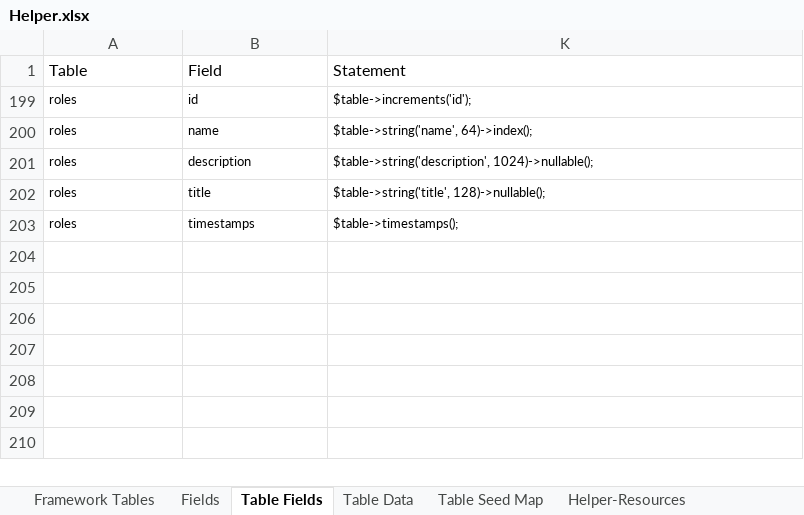
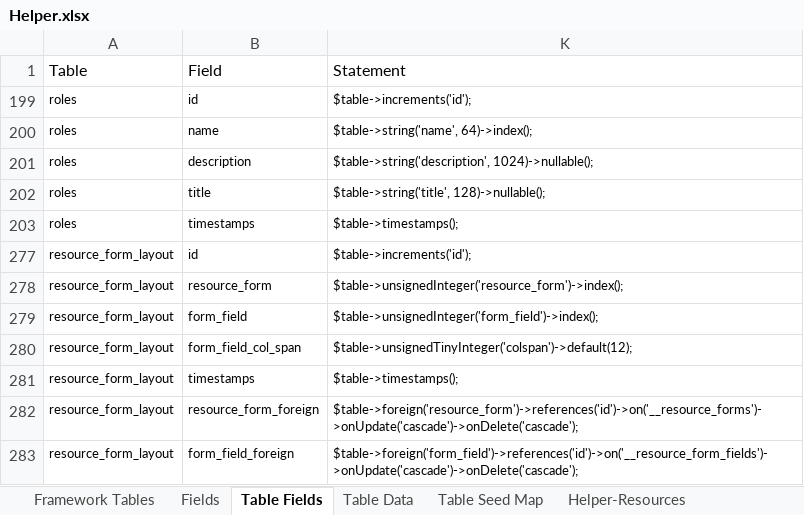
Before and after one commit to MilestoneInnovativeTechnologies/Appframe, an Excel workbook: Helper.xlsx, sheet Table Fields, drawn as a sheet; values as stored, in another font and other column widths than the file's, no borders; table styles not drawn; the diff names each change by its address in the sheet, - before the commit and + after, or states it on an @@ line.

Commit message:
Form layout implemented..

```diff
--- a/Helper.xlsx (sheet Table Fields)
+++ b/Helper.xlsx (sheet Table Fields)
+row 277: resource_form_layout | id | $table->increments('id');
+row 278: resource_form_layout | resource_form | $table->unsignedInteger('resource_form')->index();
+row 279: resource_form_layout | form_field | $table->unsignedInteger('form_field')->index();
+row 280: resource_form_layout | form_field_col_span | $table->unsignedTinyInteger('colspan')->default(12);
+row 281: resource_form_layout | timestamps | $table->timestamps();
+row 282: resource_form_layout | resource_form_foreign | $table->foreign('resource_form')->references('id')->on('__resource_forms')->onUpdate('cascade')->onDelete('cascade');
+row 283: resource_form_layout | form_field_foreign | $table->foreign('form_field')->references('id')->on('__resource_form_fields')->onUpdate('cascade')->onDelete('cascade');
```
Also changed, not shown: sheet Table Data, sheet Seed Statement, sheet Framework Tables, sheet Helper-Relation, sheet Helper-Resources, sheet Fields, formulas that keep their value, hidden cells, 7 other files.
